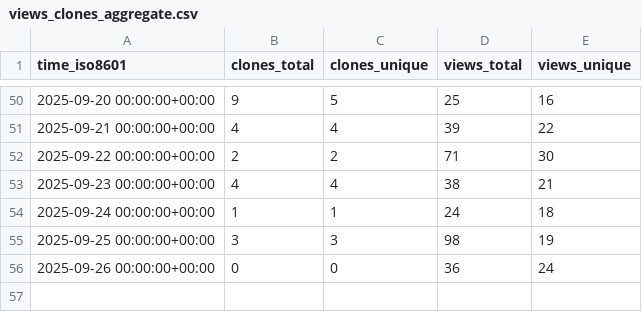
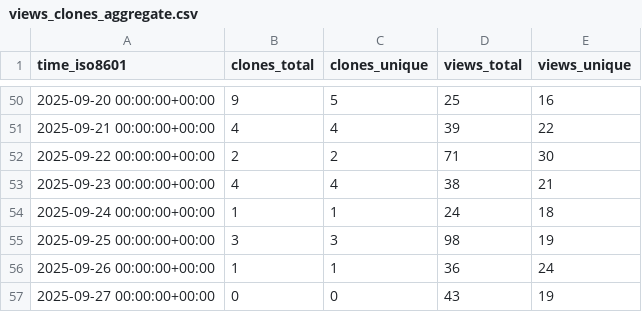
Before and after one commit to peff74/ESP32-C3_OLED, a CSV file: peff74/ESP32-C3_OLED/ghrs-data/views_clones_aggregate.csv, drawn as a sheet; only a part is shown, gaps mark what is left out.

```diff
--- a/peff74/ESP32-C3_OLED/ghrs-data/views_clones_aggregate.csv
+++ b/peff74/ESP32-C3_OLED/ghrs-data/views_clones_aggregate.csv
@@ -55,2 +55,3 @@ time_iso8601,clones_total,clones_unique,views_total,views_unique
 2025-09-25 00:00:00+00:00,3,3,98,19
-2025-09-26 00:00:00+00:00,0,0,36,24
+2025-09-26 00:00:00+00:00,1,1,36,24
+2025-09-27 00:00:00+00:00,0,0,43,19
```
Also changed, not shown: 1 other file.
